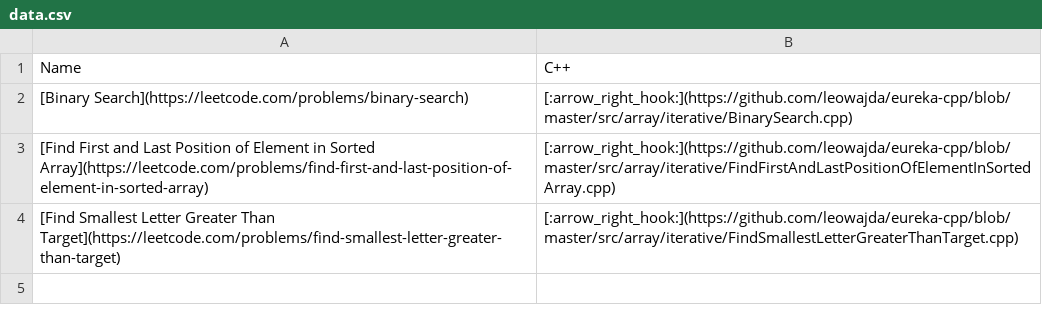
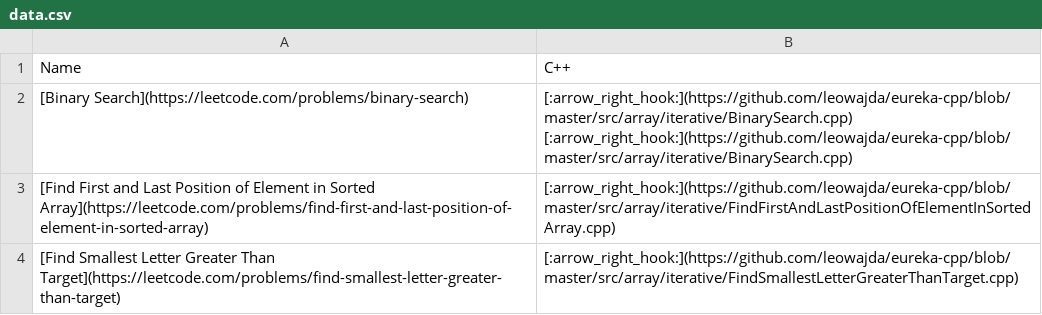
Before and after one commit to leowajda/eureka-cpp, a CSV file: content/data.csv, drawn as a sheet.

```diff
--- a/content/data.csv
+++ b/content/data.csv
@@ -1,3 +1,3 @@
 Name,C++
-[Binary Search](https://leetcode.com/problems/binary-search),[:arrow_right_hook:](https://github.com/leowajda/eureka-cpp/blob/master/src/array/iterative/BinarySearch.cpp)
+[Binary Search](https://leetcode.com/problems/binary-search),[:arrow_right_hook:](https://github.com/leowajda/eureka-cpp/blob/master/src/array/iterative/BinarySearch.cpp) [:arrow_right_hook:](https://github.com/leowajda/eureka-cpp/blob/master/src/array/iterative/BinarySearch.cpp)
 [Find First and Last Position of Element in Sorted Array](https://leetcode.com/problems/find-first-and-last-position-of-element-in-sorted-array),[:arrow_right_hook:](https://github.com/leowajda/eureka-cpp/blob/master/src/array/iterative/FindFirstAndLastPositionOfElementInSortedArray.cpp)
```
Also changed, not shown: 1 other file.
